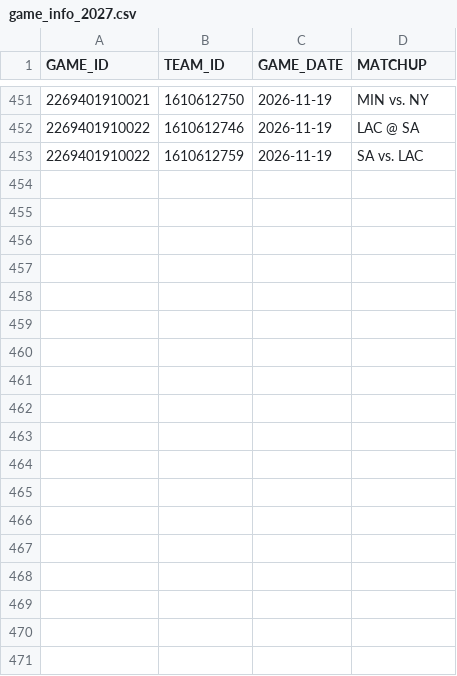
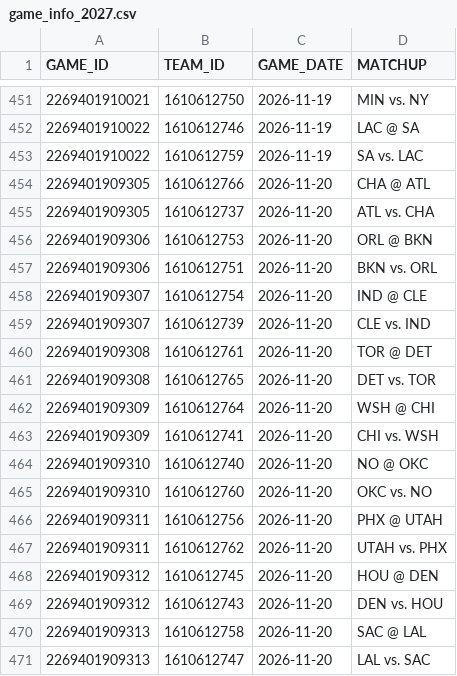
Before and after one commit to abeilke2002/belch-bets, a CSV file: csvs/game_info_2027.csv, drawn as a sheet; only a part is shown, gaps mark what is left out; the diff names each change by its address in the sheet, - before the commit and + after, or states it on an @@ line.

```diff
--- a/csvs/game_info_2027.csv
+++ b/csvs/game_info_2027.csv
+row 454: 2269401909305 | 1610612766 | 2026-11-20 | CHA @ ATL
+row 455: 2269401909305 | 1610612737 | 2026-11-20 | ATL vs. CHA
+row 456: 2269401909306 | 1610612753 | 2026-11-20 | ORL @ BKN
+row 457: 2269401909306 | 1610612751 | 2026-11-20 | BKN vs. ORL
+row 458: 2269401909307 | 1610612754 | 2026-11-20 | IND @ CLE
+row 459: 2269401909307 | 1610612739 | 2026-11-20 | CLE vs. IND
+row 460: 2269401909308 | 1610612761 | 2026-11-20 | TOR @ DET
+row 461: 2269401909308 | 1610612765 | 2026-11-20 | DET vs. TOR
+row 462: 2269401909309 | 1610612764 | 2026-11-20 | WSH @ CHI
+row 463: 2269401909309 | 1610612741 | 2026-11-20 | CHI vs. WSH
+row 464: 2269401909310 | 1610612740 | 2026-11-20 | NO @ OKC
+row 465: 2269401909310 | 1610612760 | 2026-11-20 | OKC vs. NO
+row 466: 2269401909311 | 1610612756 | 2026-11-20 | PHX @ UTAH
+row 467: 2269401909311 | 1610612762 | 2026-11-20 | UTAH vs. PHX
+row 468: 2269401909312 | 1610612745 | 2026-11-20 | HOU @ DEN
+row 469: 2269401909312 | 1610612743 | 2026-11-20 | DEN vs. HOU
+row 470: 2269401909313 | 1610612758 | 2026-11-20 | SAC @ LAL
+row 471: 2269401909313 | 1610612747 | 2026-11-20 | LAL vs. SAC
```
Also changed, not shown: odds_model/data/bet_log.csv, 6 other files.
